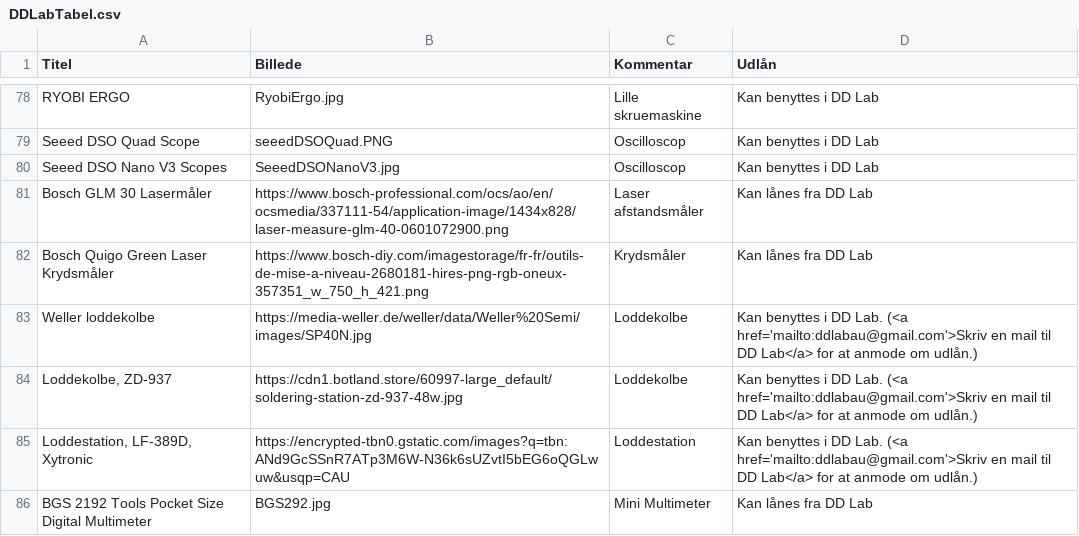
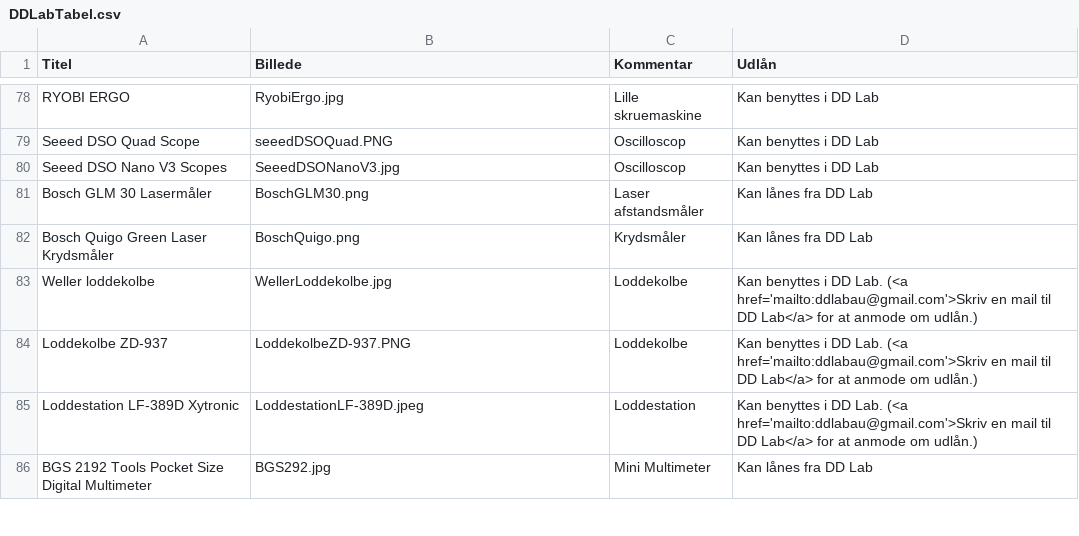
Before and after one commit to DDlabAU/faciliteter-og-udstyr, a CSV file: dd-lab/DDLabTabel.csv, drawn as a sheet; only a part is shown, gaps mark what is left out; the diff covers the shown part only.

```diff
--- a/dd-lab/DDLabTabel.csv
+++ b/dd-lab/DDLabTabel.csv
@@ -80,7 +80,7 @@ Seeed DSO Quad Scope;seeedDSOQuad.PNG;Oscilloscop;Kan benyttes i DD Lab
 Seeed DSO Nano V3 Scopes;SeeedDSONanoV3.jpg;Oscilloscop;Kan benyttes i DD Lab
-Bosch GLM 30 Lasermåler;https://www.bosch-professional.com/ocs/ao/en/ocsmedia/337111-54/application-image/1434x828/laser-measure-glm-40-0601072900.png;Laser afstandsmåler;Kan lånes fra DD Lab
-Bosch Quigo Green Laser Krydsmåler;https://www.bosch-diy.com/imagestorage/fr-fr/outils-de-mise-a-niveau-2680181-hires-png-rgb-oneux-357351_w_750_h_421.png;Krydsmåler;Kan lånes fra DD Lab
-Weller loddekolbe;https://media-weller.de/weller/data/Weller%20Semi/images/SP40N.jpg;Loddekolbe;Kan benyttes i DD Lab. (<a href='mailto:ddlabau@gmail.com'>Skriv en mail til DD Lab</a> for at anmode om udlån.)
-Loddekolbe, ZD-937;https://cdn1.botland.store/60997-large_default/soldering-station-zd-937-48w.jpg;Loddekolbe;Kan benyttes i DD Lab. (<a href='mailto:ddlabau@gmail.com'>Skriv en mail til DD Lab</a> for at anmode om udlån.)
-Loddestation, LF-389D, Xytronic;https://encrypted-tbn0.gstatic.com/images?q=tbn:ANd9GcSSnR7ATp3M6W-N36k6sUZvtI5bEG6oQGLwuw&usqp=CAU;Loddestation;Kan benyttes i DD Lab. (<a href='mailto:ddlabau@gmail.com'>Skriv en mail til DD Lab</a> for at anmode om udlån.)
+Bosch GLM 30 Lasermåler;BoschGLM30.png;Laser afstandsmåler;Kan lånes fra DD Lab
+Bosch Quigo Green Laser Krydsmåler;BoschQuigo.png;Krydsmåler;Kan lånes fra DD Lab
+Weller loddekolbe;WellerLoddekolbe.jpg;Loddekolbe;Kan benyttes i DD Lab. (<a href='mailto:ddlabau@gmail.com'>Skriv en mail til DD Lab</a> for at anmode om udlån.)
+Loddekolbe ZD-937;LoddekolbeZD-937.PNG;Loddekolbe;Kan benyttes i DD Lab. (<a href='mailto:ddlabau@gmail.com'>Skriv en mail til DD Lab</a> for at anmode om udlån.)
+Loddestation LF-389D Xytronic;LoddestationLF-389D.jpeg;Loddestation;Kan benyttes i DD Lab. (<a href='mailto:ddlabau@gmail.com'>Skriv en mail til DD Lab</a> for at anmode om udlån.)
 BGS 2192 Tools Pocket Size Digital Multimeter;BGS292.jpg;Mini Multimeter;Kan lånes fra DD Lab
```
Also changed, not shown: 20 edited cells elsewhere in this file, 24 other files.
